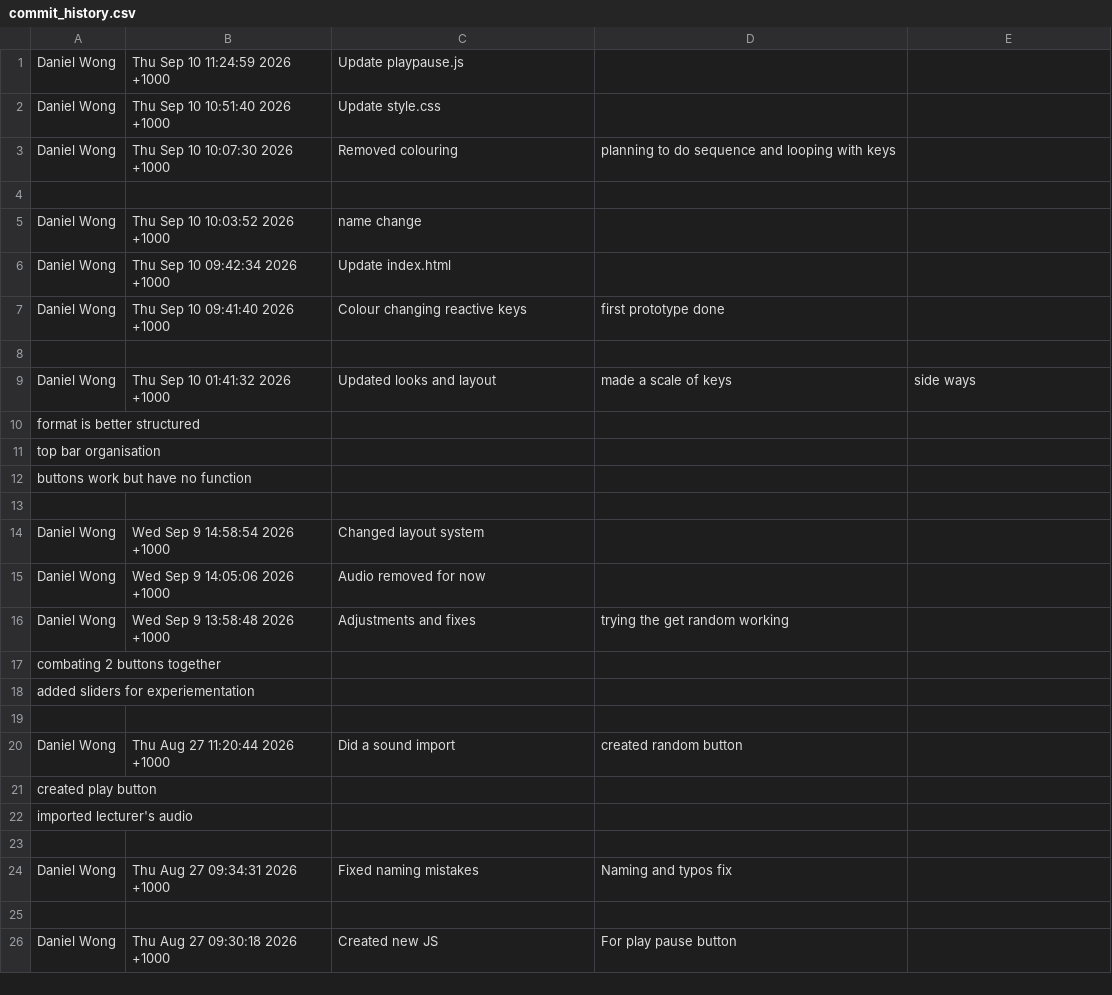
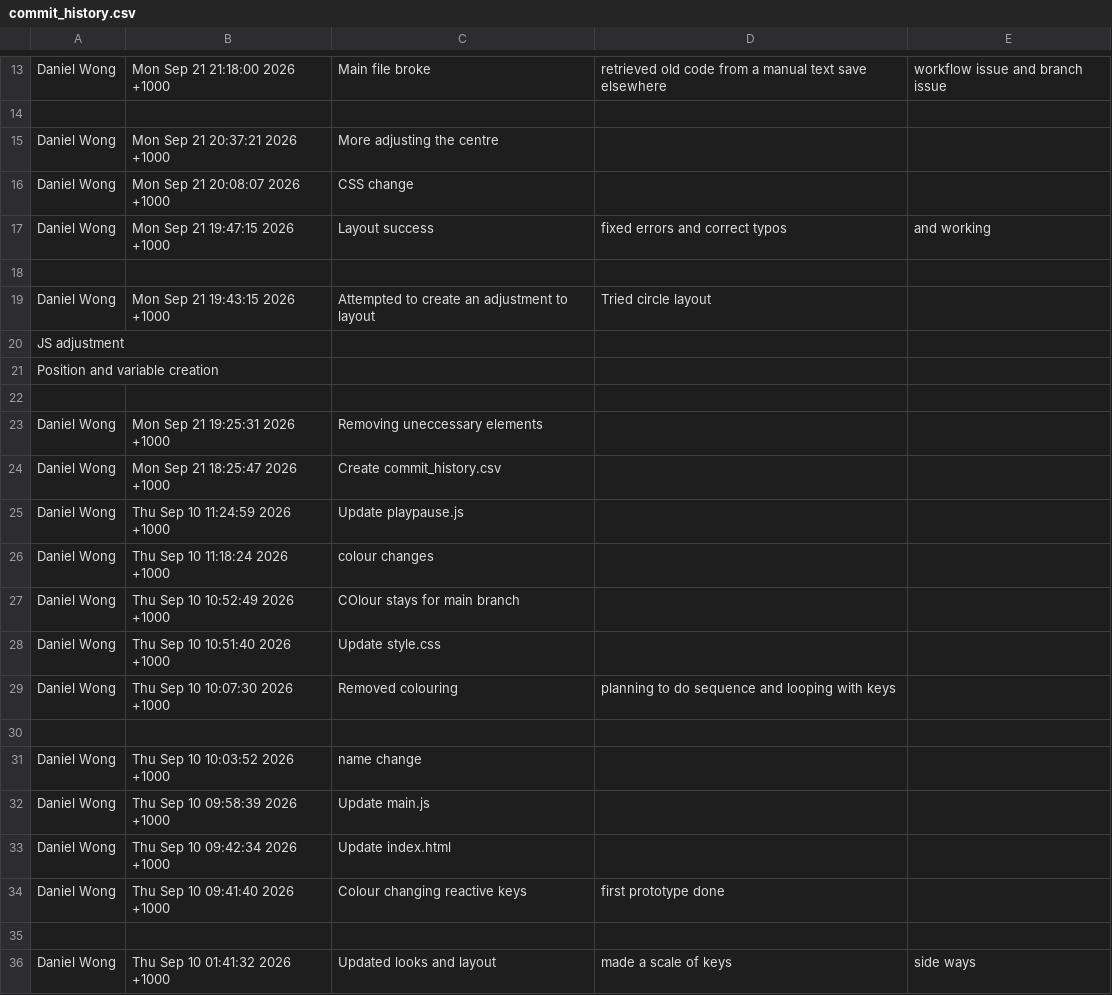
Before and after one commit to s4176681/instrument_1, a CSV file: commit_history.csv, drawn as a sheet; only a part is shown, gaps mark what is left out; the shorter side is filled out with more unchanged rows; the diff covers the shown part only; the diff names each change by its address in the sheet, - before the commit and + after, or states it on an @@ line.

Commit message:
Update commit_history.csv

```diff
--- a/commit_history.csv
+++ b/commit_history.csv
+row 13: Daniel Wong | Mon Sep 21 21:18:00 2026 +1000 | Main file broke | retrieved old code from a manual text save elsewhere | workflow issue and branch issue
+row 14: (empty)
+row 15: Daniel Wong | Mon Sep 21 20:37:21 2026 +1000 | More adjusting the centre
+row 16: Daniel Wong | Mon Sep 21 20:08:07 2026 +1000 | CSS change
+row 17: Daniel Wong | Mon Sep 21 19:47:15 2026 +1000 | Layout success | fixed errors and correct typos | and working
+row 18: (empty)
+row 19: Daniel Wong | Mon Sep 21 19:43:15 2026 +1000 | Attempted to create an adjustment to layout | Tried circle layout
+row 20: JS adjustment
+row 21: Position and variable creation
+row 22: (empty)
+row 23: Daniel Wong | Mon Sep 21 19:25:31 2026 +1000 | Removing uneccessary elements
+row 24: Daniel Wong | Mon Sep 21 18:25:47 2026 +1000 | Create commit_history.csv
+row 26: Daniel Wong | Thu Sep 10 11:18:24 2026 +1000 | colour changes
+row 27: Daniel Wong | Thu Sep 10 10:52:49 2026 +1000 | COlour stays for main branch
+row 32: Daniel Wong | Thu Sep 10 09:58:39 2026 +1000 | Update main.js
```
Also changed, not shown: 12 added rows elsewhere in this file.
